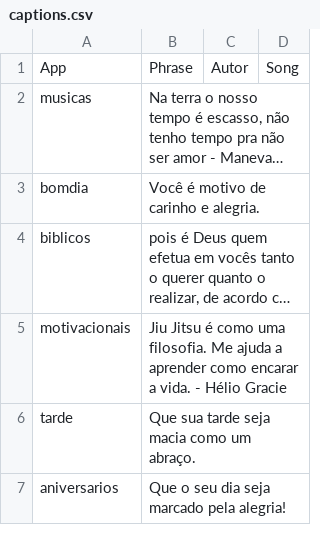
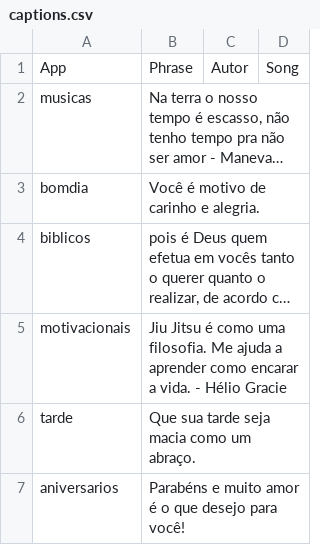
Before and after one commit to Luccas-Medina/automated_instagram_posts, a CSV file: images/captions.csv, drawn as a sheet; long unchanged cells end in ….

```diff
--- a/images/captions.csv
+++ b/images/captions.csv
@@ -6,2 +6,2 @@ motivacionais,"Jiu Jitsu é como uma filosofia. Me ajuda a aprender como encarar
 tarde,"Que sua tarde seja macia como um abraço.",,
-aniversarios,"Que o seu dia seja marcado pela alegria!",,
+aniversarios,"Parabéns e muito amor é o que desejo para você!",,
```
